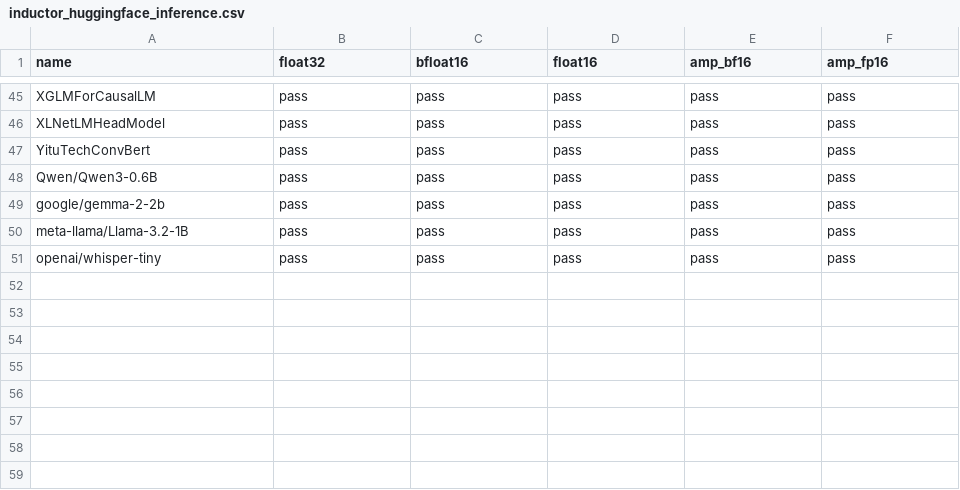
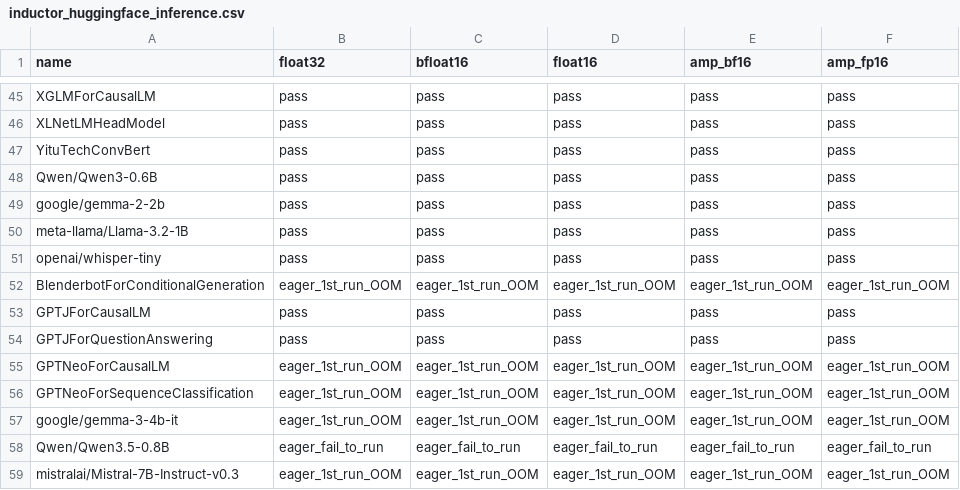
Before and after one commit to intel/torch-xpu-ops, a CSV file: .github/ci_expected_accuracy/rolling/inductor_huggingface_inference.csv, drawn as a sheet; only a part is shown, gaps mark what is left out; the diff names each change by its address in the sheet, - before the commit and + after, or states it on an @@ line.

```diff
--- a/.github/ci_expected_accuracy/rolling/inductor_huggingface_inference.csv
+++ b/.github/ci_expected_accuracy/rolling/inductor_huggingface_inference.csv
+row 52: BlenderbotForConditionalGeneration | eager_1st_run_OOM | eager_1st_run_OOM | eager_1st_run_OOM | eager_1st_run_OOM | eager_1st_run_OOM
+row 53: GPTJForCausalLM | pass | pass | pass | pass | pass
+row 54: GPTJForQuestionAnswering | pass | pass | pass | pass | pass
+row 55: GPTNeoForCausalLM | eager_1st_run_OOM | eager_1st_run_OOM | eager_1st_run_OOM | eager_1st_run_OOM | eager_1st_run_OOM
+row 56: GPTNeoForSequenceClassification | eager_1st_run_OOM | eager_1st_run_OOM | eager_1st_run_OOM | eager_1st_run_OOM | eager_1st_run_OOM
+row 57: google/gemma-3-4b-it | eager_1st_run_OOM | eager_1st_run_OOM | eager_1st_run_OOM | eager_1st_run_OOM | eager_1st_run_OOM
+row 58: Qwen/Qwen3.5-0.8B | eager_fail_to_run | eager_fail_to_run | eager_fail_to_run | eager_fail_to_run | eager_fail_to_run
+row 59: mistralai/Mistral-7B-Instruct-v0.3 | eager_1st_run_OOM | eager_1st_run_OOM | eager_1st_run_OOM | eager_1st_run_OOM | eager_1st_run_OOM
```
Also changed, not shown: 3 other files.
